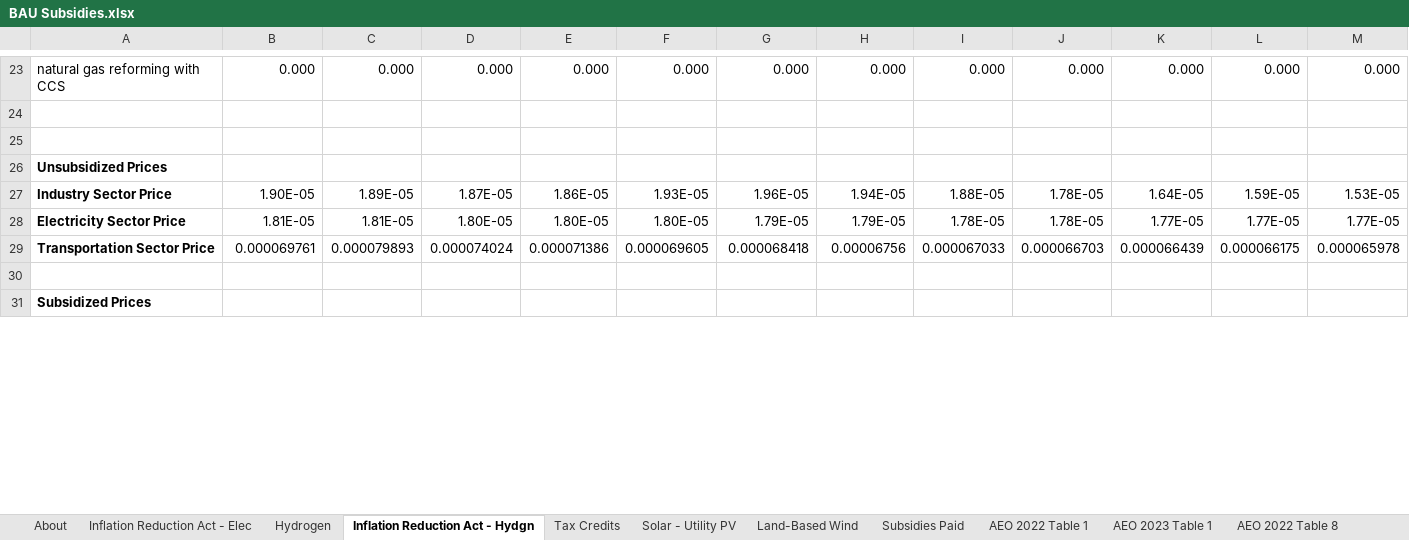
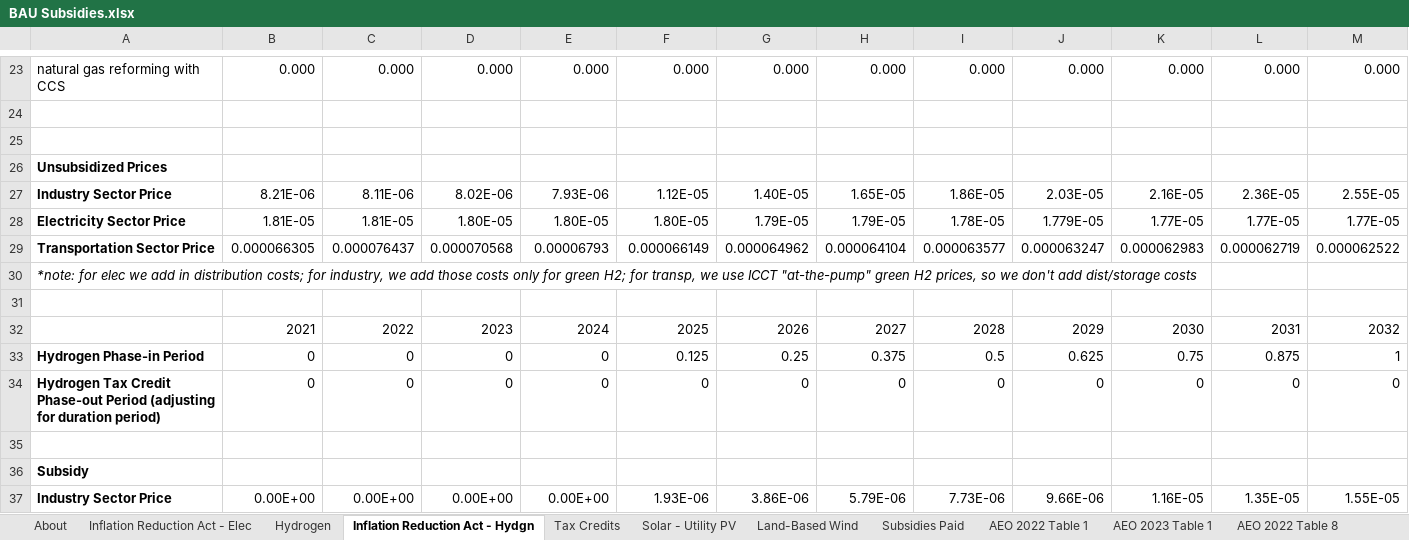
Before and after one commit to EnergyInnovation/eps-newhampshire, an Excel workbook: InputData/fuels/BS/BAU Subsidies.xlsx, sheet Inflation Reduction Act - Hydgn, drawn as a sheet; only a part is shown, gaps mark what is left out; the shorter side is filled out with more unchanged rows; values as stored, in another font and other column widths than the file's, no borders; removed rows and columns are numbered as before the commit, all else as after; rows hold the shown columns only; the diff covers the shown part only; the diff names each change by its address in the sheet, - before the commit and + after, or states it on an @@ line.

```diff
--- a/InputData/fuels/BS/BAU Subsidies.xlsx (sheet Inflation Reduction Act - Hydgn)
+++ b/InputData/fuels/BS/BAU Subsidies.xlsx (sheet Inflation Reduction Act - Hydgn)
-row 27: Industry Sector Price | 1.90E-05 | 1.89E-05 | 1.87E-05 | 1.86E-05 | 1.93E-05 | 1.96E-05 | 1.94E-05 | 1.88E-05 | 1.78E-05 | 1.64E-05 | 1.59E-05 | 1.53E-05
+row 27: Industry Sector Price | 8.21E-06 | 8.11E-06 | 8.02E-06 | 7.93E-06 | 1.12E-05 | 1.40E-05 | 1.65E-05 | 1.86E-05 | 2.03E-05 | 2.16E-05 | 2.36E-05 | 2.55E-05
-J28: 1.78E-05
+J28: 1.779E-05
+row 29: Transportation Sector Price | 0.000066305 | 0.000076437 | 0.000070568 | 0.00006793 | 0.000066149 | 0.000064962 | 0.000064104 | 0.000063577 | 0.000063247 | 0.000062983 | 0.000062719 | 0.000062522
+row 30: *note: for elec we add in distribution costs; for industry, we add those costs only for green H2; for transp, we use ICCT "at-the-pump" green H2 prices, so we don't add dist/storage costs
-row 31: Transportation Sector Price | 0.000069761 | 0.000079893 | 0.000074024 | 0.000071386 | 0.000069605 | 0.000068418 | 0.00006756 | 0.000067033 | 0.000066703 | 0.000066439 | 0.000066175 | 0.000065978
+row 31: (empty)
+row 32:  | 2021 | 2022 | 2023 | 2024 | 2025 | 2026 | 2027 | 2028 | 2029 | 2030 | 2031 | 2032
+row 33: Hydrogen Phase-in Period | 0 | 0 | 0 | 0 | 0.125 | 0.25 | 0.375 | 0.5 | 0.625 | 0.75 | 0.875 | 1
+row 34: Hydrogen Tax Credit Phase-out Period (adjusting for duration period) | 0 | 0 | 0 | 0 | 0 | 0 | 0 | 0 | 0 | 0 | 0 | 0
+row 35: (empty)
+row 37: Industry Sector Price | 0.00E+00 | 0.00E+00 | 0.00E+00 | 0.00E+00 | 1.93E-06 | 3.86E-06 | 5.79E-06 | 7.73E-06 | 9.66E-06 | 1.16E-05 | 1.35E-05 | 1.55E-05
```
Also changed, not shown: 3 added rows, 5 removed rows and 42 edited cells elsewhere in this sheet, sheet Hydrogen, sheet BS-BSfTFpEUP-res-bldgs, sheet BS-BSfTFpEUP-com-bldgs, sheet BS-BSfTFpEUP-dist-heat-hydgn, sheet BS-BSfTFpEUP-geoeng, sheet BS-BSfTFpEUP-industry, 3 more sheets, formulas that keep their value, charts or pictures, InputData/ccs/BCS/BAU CCS Subsidy.xlsx, InputData/elec/RACP/RPS Alternative Compliance Payment.xlsx, 30 other files.
